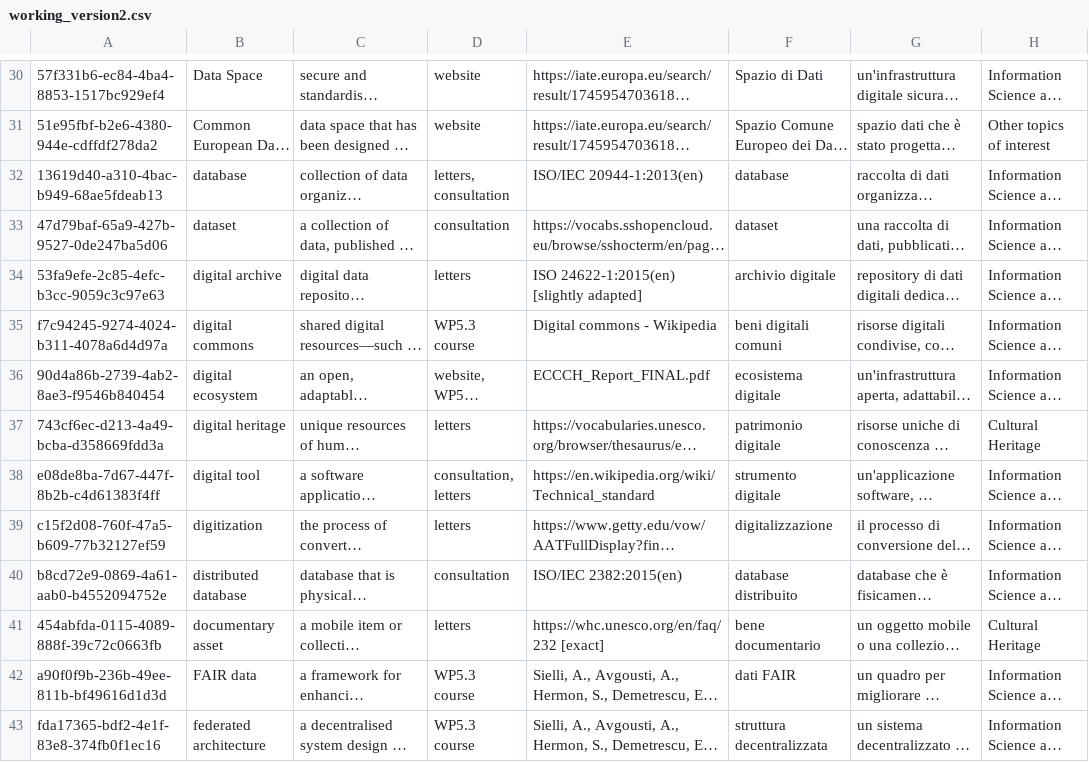
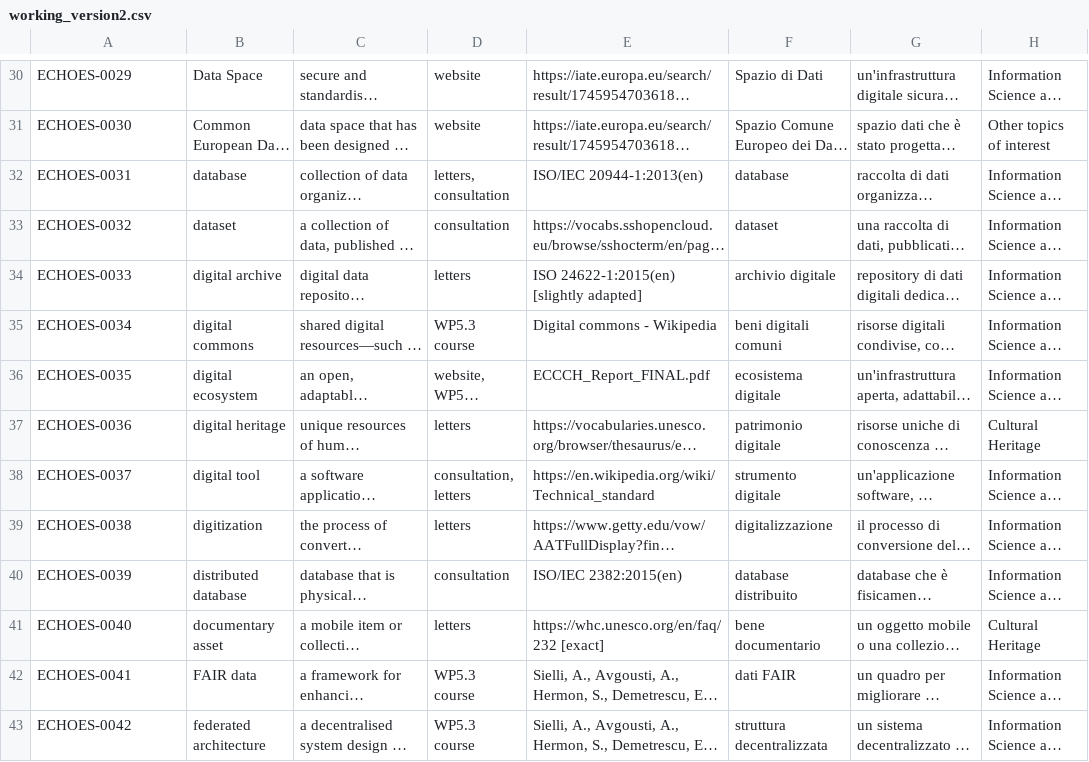
Before and after one commit to ECHOES-ECCCH-TECHNICAL/ECHOES-Glossary, a CSV file: working_version2.csv, drawn as a sheet; only a part is shown, gaps mark what is left out; long unchanged cells end in …; the diff covers the shown part only; the diff names each change by its address in the sheet, - before the commit and + after, or states it on an @@ line.

```diff
--- a/working_version2.csv
+++ b/working_version2.csv
-A30: 57f331b6-ec84-4ba4-8853-1517bc929ef4
+A30: ECHOES-0029
-A31: 51e95fbf-b2e6-4380-944e-cdffdf278da2
+A31: ECHOES-0030
-A32: 13619d40-a310-4bac-b949-68ae5fdeab13
+A32: ECHOES-0031
-A33: 47d79baf-65a9-427b-9527-0de247ba5d06
+A33: ECHOES-0032
-A34: 53fa9efe-2c85-4efc-b3cc-9059c3c97e63
+A34: ECHOES-0033
-A35: f7c94245-9274-4024-b311-4078a6d4d97a
+A35: ECHOES-0034
-A36: 90d4a86b-2739-4ab2-8ae3-f9546b840454
+A36: ECHOES-0035
-A37: 743cf6ec-d213-4a49-bcba-d358669fdd3a
+A37: ECHOES-0036
-A38: e08de8ba-7d67-447f-8b2b-c4d61383f4ff
+A38: ECHOES-0037
-A39: c15f2d08-760f-47a5-b609-77b32127ef59
+A39: ECHOES-0038
-A40: b8cd72e9-0869-4a61-aab0-b4552094752e
+A40: ECHOES-0039
-A41: 454abfda-0115-4089-888f-39c72c0663fb
+A41: ECHOES-0040
-A42: a90f0f9b-236b-49ee-811b-bf49616d1d3d
+A42: ECHOES-0041
-A43: fda17365-bdf2-4e1f-83e8-374fb0f1ec16
+A43: ECHOES-0042
```
Also changed, not shown: 67 edited cells elsewhere in this file.
